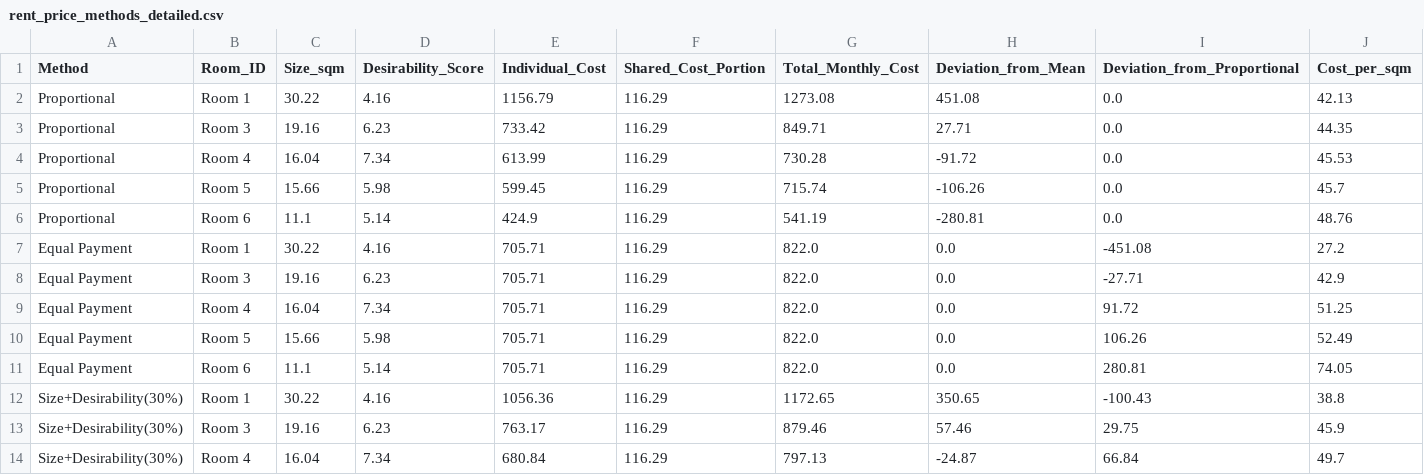
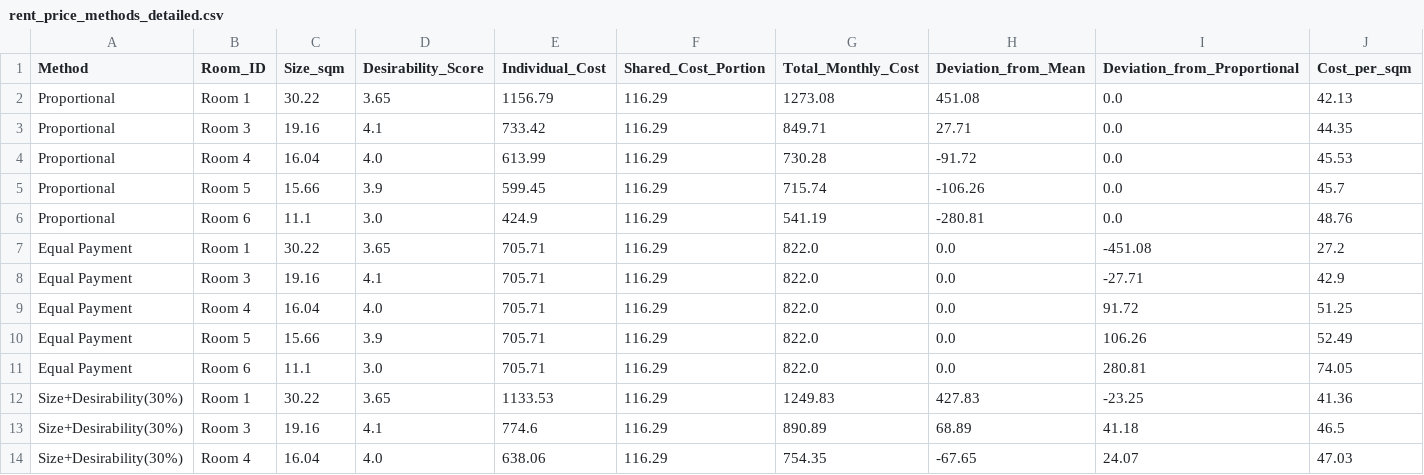
Before and after one commit to Kemuk/projects, a CSV file: rent_optimiser/results/rent_price_methods_detailed.csv, drawn as a sheet; only a part is shown; the diff covers the shown part only.

```diff
--- a/rent_optimiser/results/rent_price_methods_detailed.csv
+++ b/rent_optimiser/results/rent_price_methods_detailed.csv
@@ -1,14 +1,14 @@
 Method,Room_ID,Size_sqm,Desirability_Score,Individual_Cost,Shared_Cost_Portion,Total_Monthly_Cost,Deviation_from_Mean,Deviation_from_Proportional,Cost_per_sqm
-Proportional,Room 1,30.22,4.16,1156.79,116.29,1273.08,451.08,0.0,42.13
-Proportional,Room 3,19.16,6.23,733.42,116.29,849.71,27.71,0.0,44.35
-Proportional,Room 4,16.04,7.34,613.99,116.29,730.28,-91.72,0.0,45.53
-Proportional,Room 5,15.66,5.98,599.45,116.29,715.74,-106.26,0.0,45.7
-Proportional,Room 6,11.1,5.14,424.9,116.29,541.19,-280.81,0.0,48.76
-Equal Payment,Room 1,30.22,4.16,705.71,116.29,822.0,0.0,-451.08,27.2
-Equal Payment,Room 3,19.16,6.23,705.71,116.29,822.0,0.0,-27.71,42.9
-Equal Payment,Room 4,16.04,7.34,705.71,116.29,822.0,0.0,91.72,51.25
-Equal Payment,Room 5,15.66,5.98,705.71,116.29,822.0,0.0,106.26,52.49
-Equal Payment,Room 6,11.1,5.14,705.71,116.29,822.0,0.0,280.81,74.05
-Size+Desirability(30%),Room 1,30.22,4.16,1056.36,116.29,1172.65,350.65,-100.43,38.8
-Size+Desirability(30%),Room 3,19.16,6.23,763.17,116.29,879.46,57.46,29.75,45.9
-Size+Desirability(30%),Room 4,16.04,7.34,680.84,116.29,797.13,-24.87,66.84,49.7
+Proportional,Room 1,30.22,3.65,1156.79,116.29,1273.08,451.08,0.0,42.13
+Proportional,Room 3,19.16,4.1,733.42,116.29,849.71,27.71,0.0,44.35
+Proportional,Room 4,16.04,4.0,613.99,116.29,730.28,-91.72,0.0,45.53
+Proportional,Room 5,15.66,3.9,599.45,116.29,715.74,-106.26,0.0,45.7
+Proportional,Room 6,11.1,3.0,424.9,116.29,541.19,-280.81,0.0,48.76
+Equal Payment,Room 1,30.22,3.65,705.71,116.29,822.0,0.0,-451.08,27.2
+Equal Payment,Room 3,19.16,4.1,705.71,116.29,822.0,0.0,-27.71,42.9
+Equal Payment,Room 4,16.04,4.0,705.71,116.29,822.0,0.0,91.72,51.25
+Equal Payment,Room 5,15.66,3.9,705.71,116.29,822.0,0.0,106.26,52.49
+Equal Payment,Room 6,11.1,3.0,705.71,116.29,822.0,0.0,280.81,74.05
+Size+Desirability(30%),Room 1,30.22,3.65,1133.53,116.29,1249.83,427.83,-23.25,41.36
+Size+Desirability(30%),Room 3,19.16,4.1,774.6,116.29,890.89,68.89,41.18,46.5
+Size+Desirability(30%),Room 4,16.04,4.0,638.06,116.29,754.35,-67.65,24.07,47.03
```
Also changed, not shown: 102 edited cells elsewhere in this file, rent_optimiser/results/rent_price_methods_fairness.csv, rent_optimiser/results/rent_price_methods_summary.csv, 2 other files.
